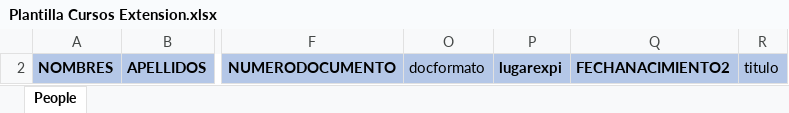
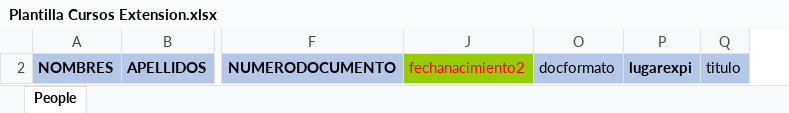
Before and after one commit to BEYTYC/auditoria-xertify-enap, an Excel workbook: public/plantillas/Plantilla Cursos Extension.xlsx, sheet People, drawn as a sheet; only a part is shown, gaps mark what is left out; values as stored, in another font and other column widths than the file's, no borders; charts and pictures and conditional formats not drawn; removed rows and columns are numbered as before the commit, all else as after; the diff names each change by its address in the sheet, - before the commit and + after, or states it on an @@ line.

```diff
--- a/public/plantillas/Plantilla Cursos Extension.xlsx (sheet People)
+++ b/public/plantillas/Plantilla Cursos Extension.xlsx (sheet People)
@@ column J unhidden, row 2: fechanacimiento2 @@
-column Q, row 2: FECHANACIMIENTO2
```
Also changed, not shown: hidden cells, charts or pictures, 5 other files.
